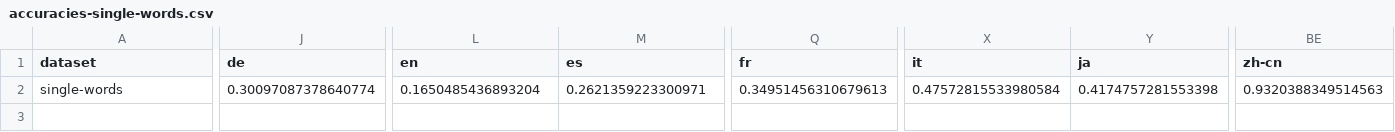
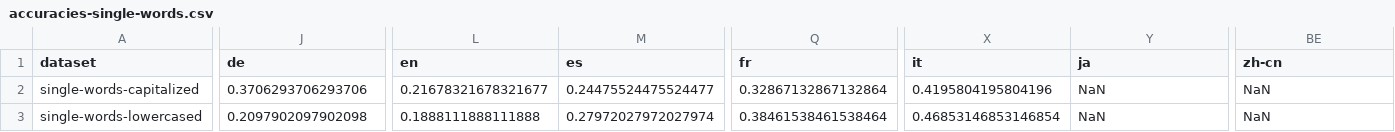
Before and after one commit to azagniotov/language-detection, a CSV file: src/accuracyTest/resources/accuracies-single-words.csv, drawn as a sheet; only a part is shown, gaps mark what is left out; addresses are those after the commit; rows hold the shown columns only; the diff names each change by its address in the sheet, - before the commit and + after, or states it on an @@ line.

```diff
--- a/src/accuracyTest/resources/accuracies-single-words.csv
+++ b/src/accuracyTest/resources/accuracies-single-words.csv
+row 2: single-words-capitalized | 0.3706293706293706 | 0.21678321678321677 | 0.24475524475524477 | 0.32867132867132864 | 0.4195804195804196 | NaN | NaN
-A3 (dataset): single-words
+A3 (dataset): single-words-lowercased
-J3 (de): 0.30097087378640774
+J3 (de): 0.2097902097902098
-L3 (en): 0.1650485436893204
+L3 (en): 0.1888111888111888
-M3 (es): 0.2621359223300971
+M3 (es): 0.27972027972027974
-Q3 (fr): 0.34951456310679613
+Q3 (fr): 0.38461538461538464
-X3 (it): 0.47572815533980584
+X3 (it): 0.46853146853146854
-Y3 (ja): 0.4174757281553398
+Y3 (ja): NaN
-BE3 (zh-cn): 0.9320388349514563
+BE3 (zh-cn): NaN
```
Also changed, not shown: 9 other files.
